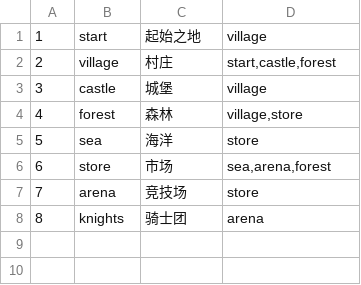
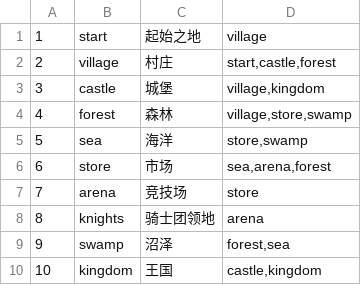
Before and after one commit to Heiku/gameserver, a CSV file: src/main/resources/site.csv, drawn as a sheet.

```diff
--- a/src/main/resources/site.csv
+++ b/src/main/resources/site.csv
@@ -2,7 +2,9 @@
 2,village,村庄,"start,castle,forest"
-3,castle,城堡,"village"
-4,forest,森林,"village,store"
-5,sea,海洋,"store"
+3,castle,城堡,"village,kingdom"
+4,forest,森林,"village,store,swamp"
+5,sea,海洋,"store,swamp"
 6,store,市场,"sea,arena,forest"
 7,arena,竞技场,"store"
-8,knights,骑士团,"arena"
+8,knights,骑士团领地,"arena"
+9,swamp,"沼泽","forest,sea"
+10,kingdom,"王国","castle,kingdom"
```
Also changed, not shown: src/main/resources/entity.csv, 37 other files.
